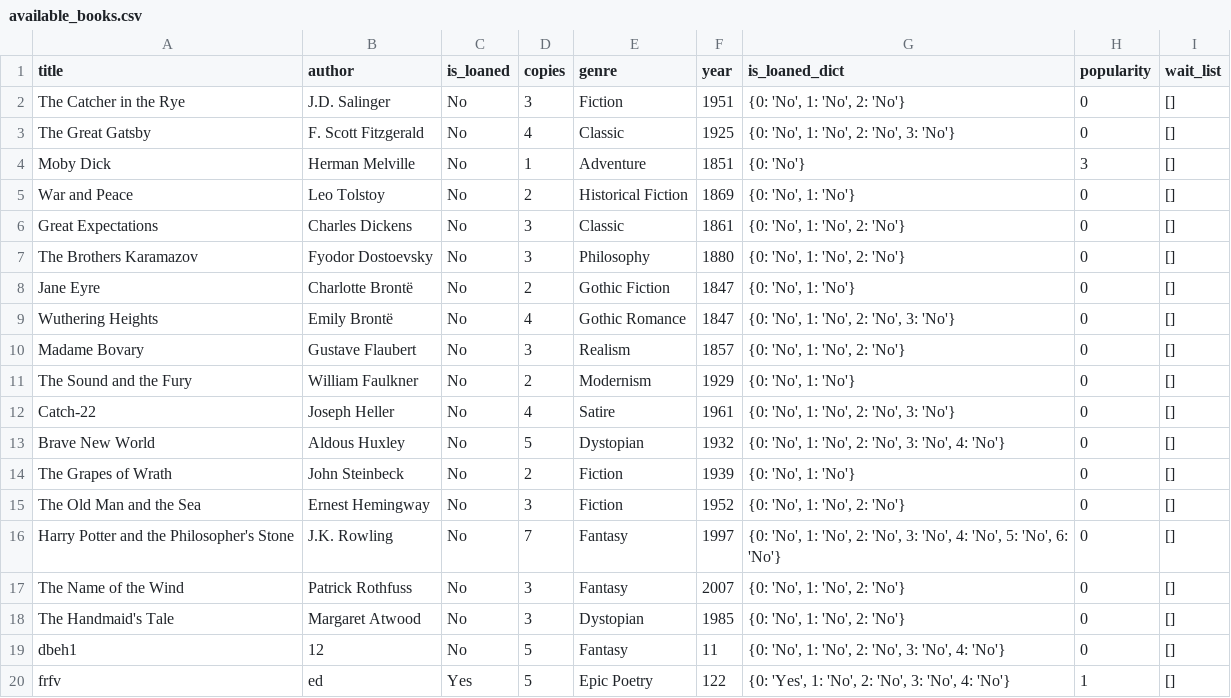
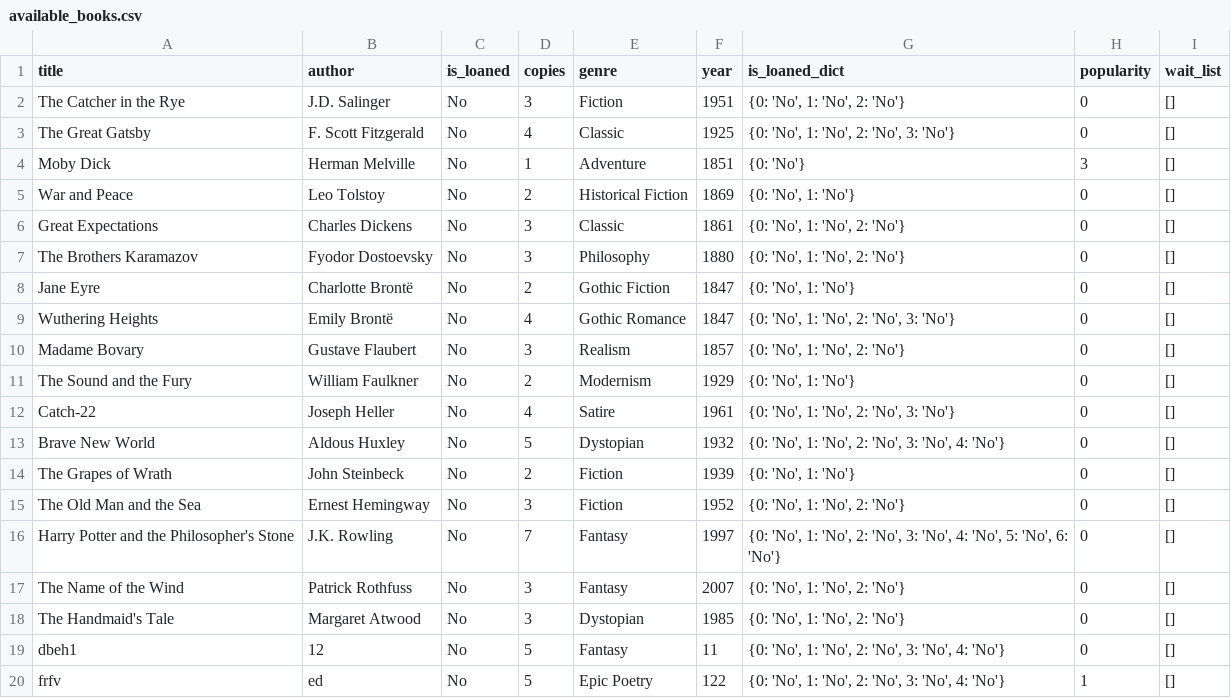
Before and after one commit to Raz99/A3_Library, a CSV file: data/available_books.csv, drawn as a sheet.

```diff
--- a/data/available_books.csv
+++ b/data/available_books.csv
@@ -19,2 +19,2 @@ The Handmaid's Tale,Margaret Atwood,No,3,Dystopian,1985,"{0: 'No', 1: 'No', 2: '
 dbeh1,12,No,5,Fantasy,11,"{0: 'No', 1: 'No', 2: 'No', 3: 'No', 4: 'No'}",0,[]
-frfv,ed,Yes,5,Epic Poetry,122,"{0: 'Yes', 1: 'No', 2: 'No', 3: 'No', 4: 'No'}",1,[]
+frfv,ed,No,5,Epic Poetry,122,"{0: 'No', 1: 'No', 2: 'No', 3: 'No', 4: 'No'}",1,[]
```
Also changed, not shown: data/books.csv, data/loaned_books.csv, 2 other files.
